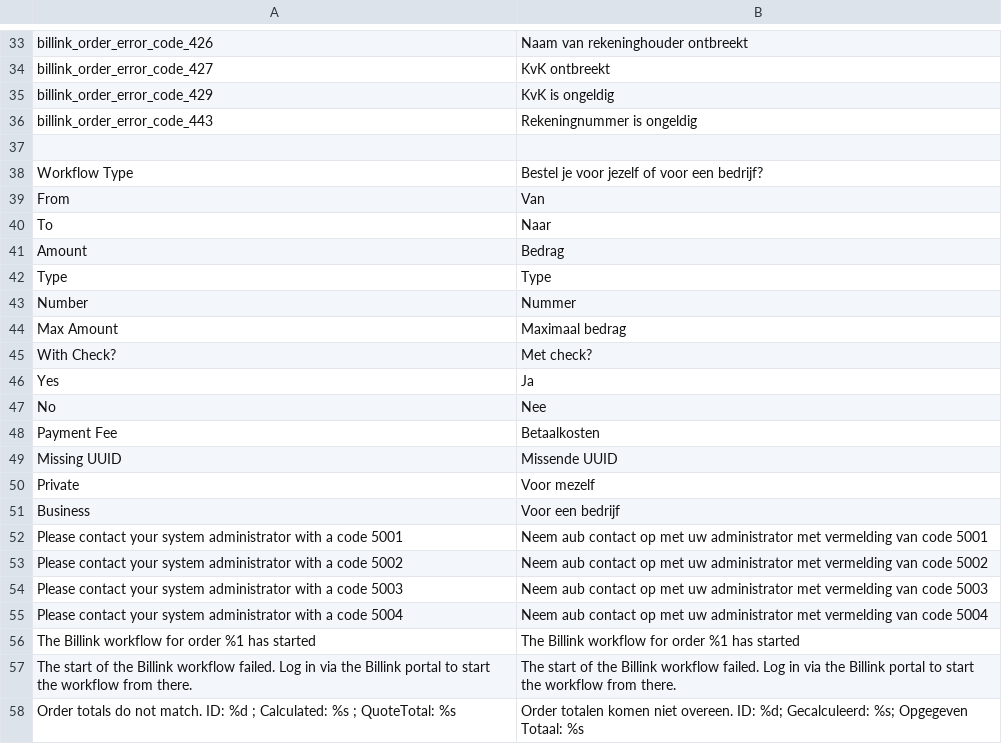
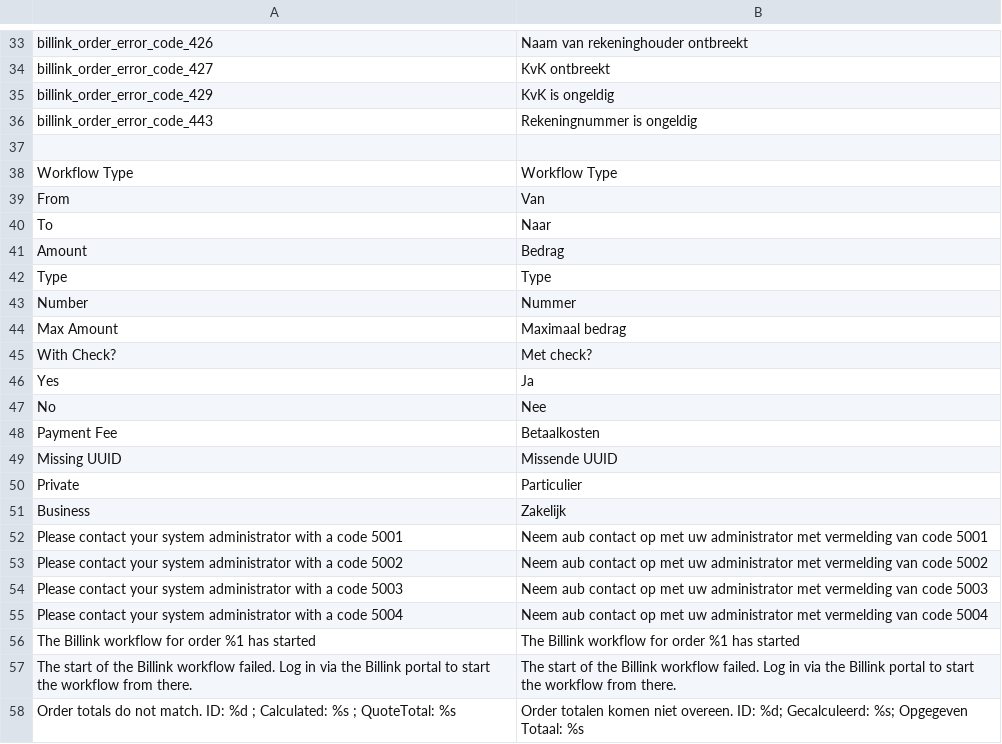
Before and after one commit to bezigeboefjes/magento2-billink, a CSV file: i18n/nl_NL.csv, drawn as a sheet; only a part is shown, gaps mark what is left out.

```diff
--- a/i18n/nl_NL.csv
+++ b/i18n/nl_NL.csv
@@ -37,3 +37,3 @@
 
-"Workflow Type","Bestel je voor jezelf of voor een bedrijf?"
+"Workflow Type","Workflow Type"
 "From","Van"
@@ -49,4 +49,4 @@
 "Missing UUID","Missende UUID"
-"Private","Voor mezelf"
-"Business","Voor een bedrijf"
+"Private","Particulier"
+"Business","Zakelijk"
 "Please contact your system administrator with a code 5001","Neem aub contact op met uw administrator met vermelding van code 5001"
```
Also changed, not shown: 16 other files.
